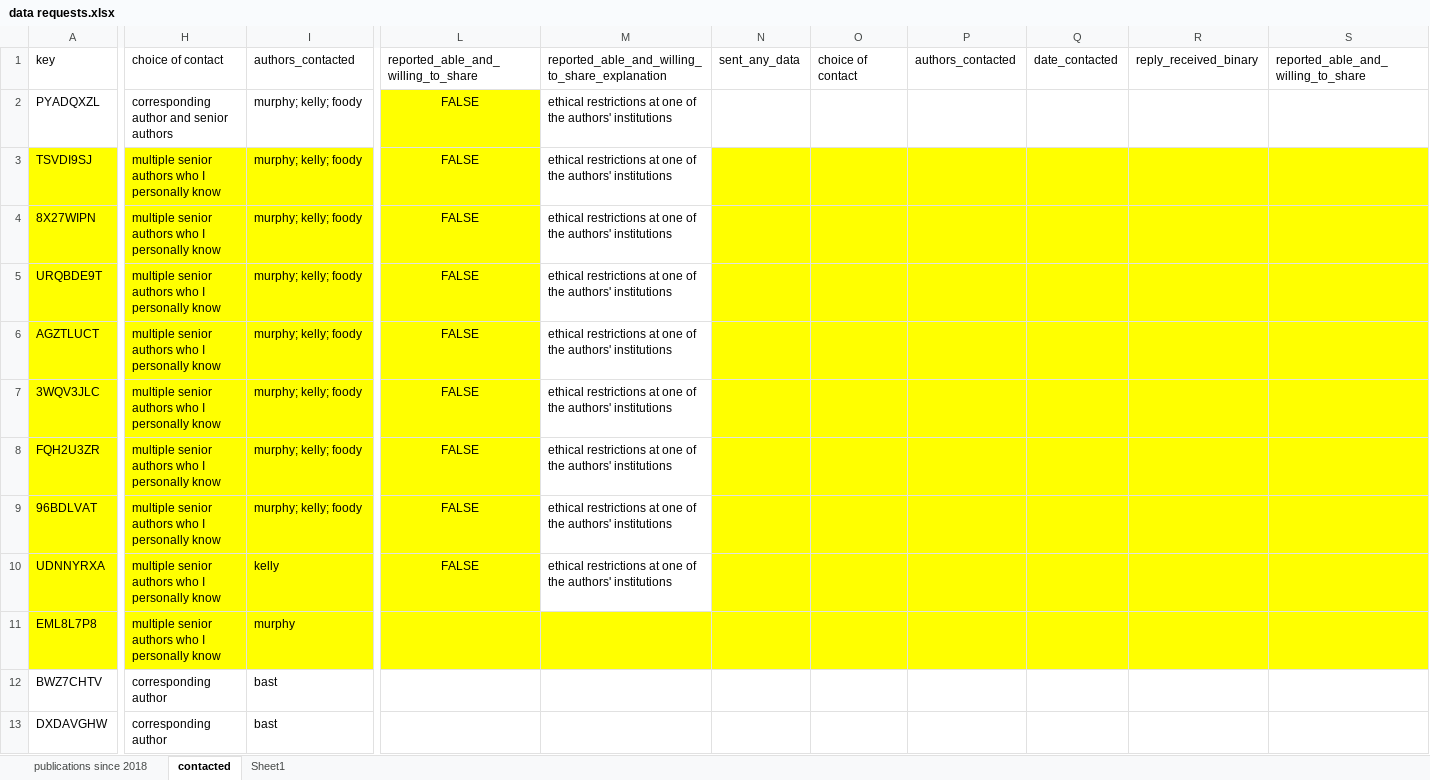
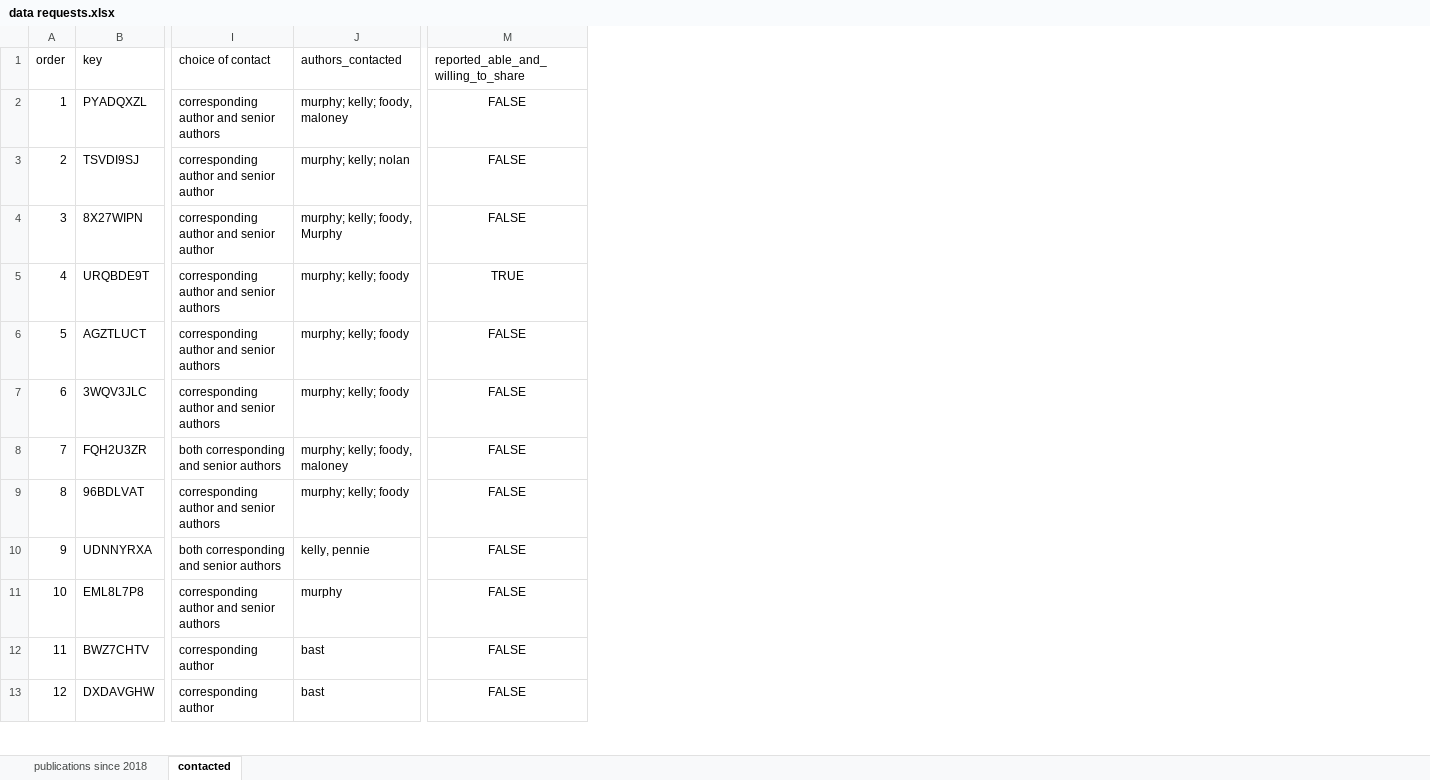
Before and after one commit to ianhussey/repository-of-published-irap-data, an Excel workbook: data/requests for data/data requests.xlsx, sheet contacted, drawn as a sheet; only a part is shown, gaps mark what is left out; values as stored, in another font and other column widths than the file's, no borders; removed rows and columns are numbered as before the commit, all else as after; the diff covers the shown part only; the diff names each change by its address in the sheet, - before the commit and + after, or states it on an @@ line.

Commit message:
Update data requests.xlsx

```diff
--- a/data/requests for data/data requests.xlsx (sheet contacted)
+++ b/data/requests for data/data requests.xlsx (sheet contacted)
-sheet tab: Sheet1
+column A (order), rows 2-13: 1 | 2 | 3 | 4 | 5 | 6 | 7 | 8 | 9 | 10 | 11 | 12
-column M, rows 1-10: reported_able_and_willing_to_share_explanation | ethical restrictions at one of the authors' institutions | ethical restrictions at one of the authors' institutions | ethical restrictions at one of the authors' institutions | ethical restrictions at one of the authors' institutions | ethical restrictions at one of the authors' institutions | ethical restrictions at one of the authors' institutions | ethical restrictions at one of the authors' institutions | ethical restrictions at one of the authors' institutions | ethical restrictions at one of the authors' institutions
-column N (sent_any_data), empty
-column O (choice of contact), empty
-column P (authors_contacted), empty
-column Q (date_contacted), empty
-column R (reply_received_binary), empty
-column S, row 1: reported_able_and_willing_to_share
-J2 (authors_contacted): murphy; kelly; foody
+J2 (authors_contacted): murphy; kelly; foody, maloney
-M2:M10 fill: #FFFF00
+M2:M10 fill: none
-B3:J10 fill: #FFFF00
+B3:J10 fill: none
-I3:I4 (choice of contact): multiple senior authors who I personally know
+I3:I4 (choice of contact): corresponding author and senior author
-J3 (authors_contacted): murphy; kelly; foody
+J3 (authors_contacted): murphy; kelly; nolan
-J4 (authors_contacted): murphy; kelly; foody
+J4 (authors_contacted): murphy; kelly; foody, Murphy
-I5:I7 (choice of contact): multiple senior authors who I personally know
+I5:I7 (choice of contact): corresponding author and senior authors
-M5: FALSE
+M5: TRUE
-I8 (choice of contact): multiple senior authors who I personally know
+I8 (choice of contact): both corresponding and senior authors
-J8 (authors_contacted): murphy; kelly; foody
+J8 (authors_contacted): murphy; kelly; foody, maloney
-I9 (choice of contact): multiple senior authors who I personally know
+I9 (choice of contact): corresponding author and senior authors
-I10 (choice of contact): multiple senior authors who I personally know
+I10 (choice of contact): both corresponding and senior authors
-J10 (authors_contacted): kelly
+J10 (authors_contacted): kelly, pennie
-B11:M11 fill: #FFFF00
+B11:M11 fill: none
-I11 (choice of contact): multiple senior authors who I personally know
+I11 (choice of contact): corresponding author and senior authors
-M11:M13: (empty)
+M11:M13: FALSE
```
Also changed, not shown: 3 added rows, 2 removed rows, 2 added columns, 2 removed columns, 103 edited cells and cell formats elsewhere in this sheet, formulas that keep their value.
